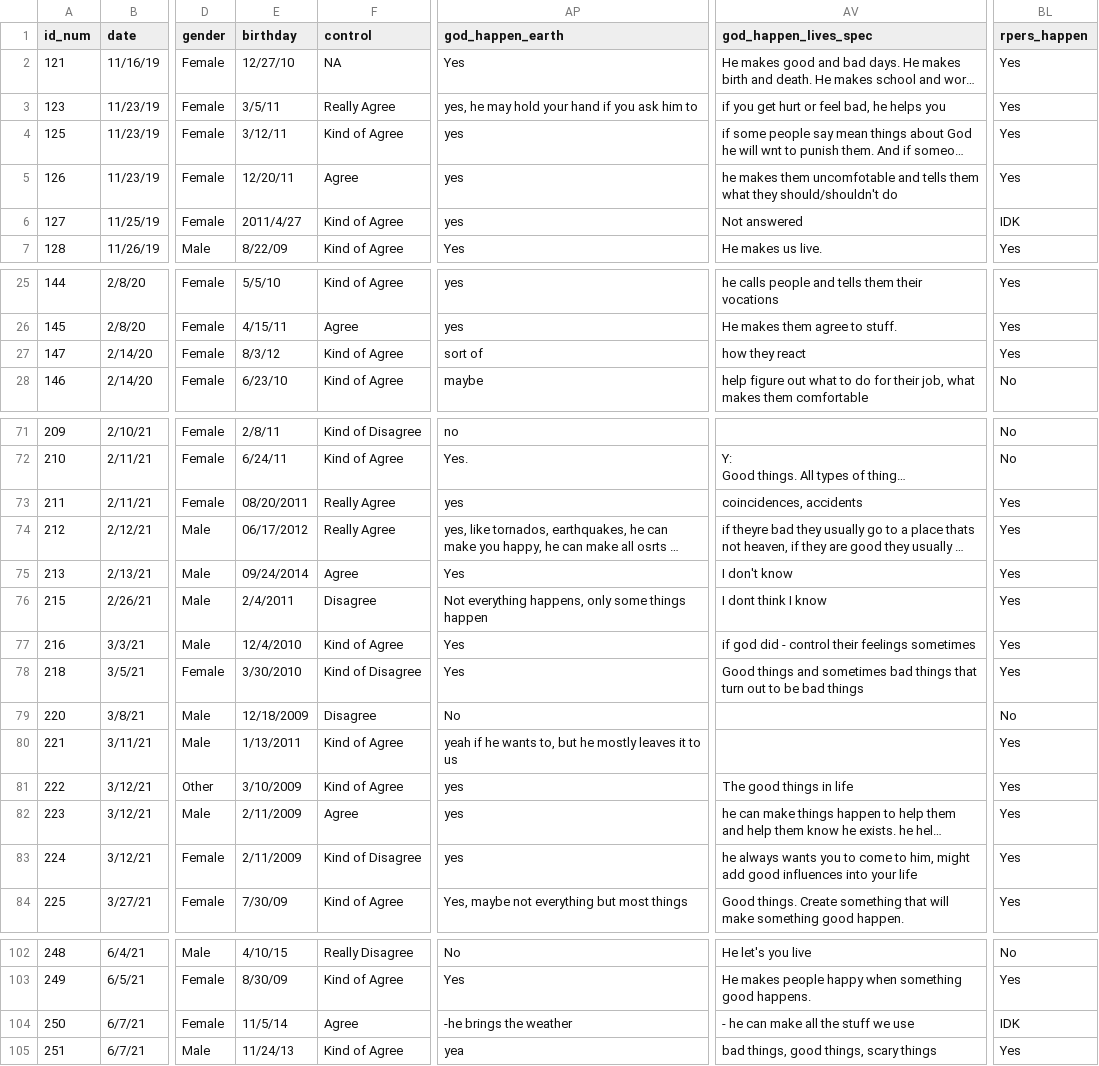
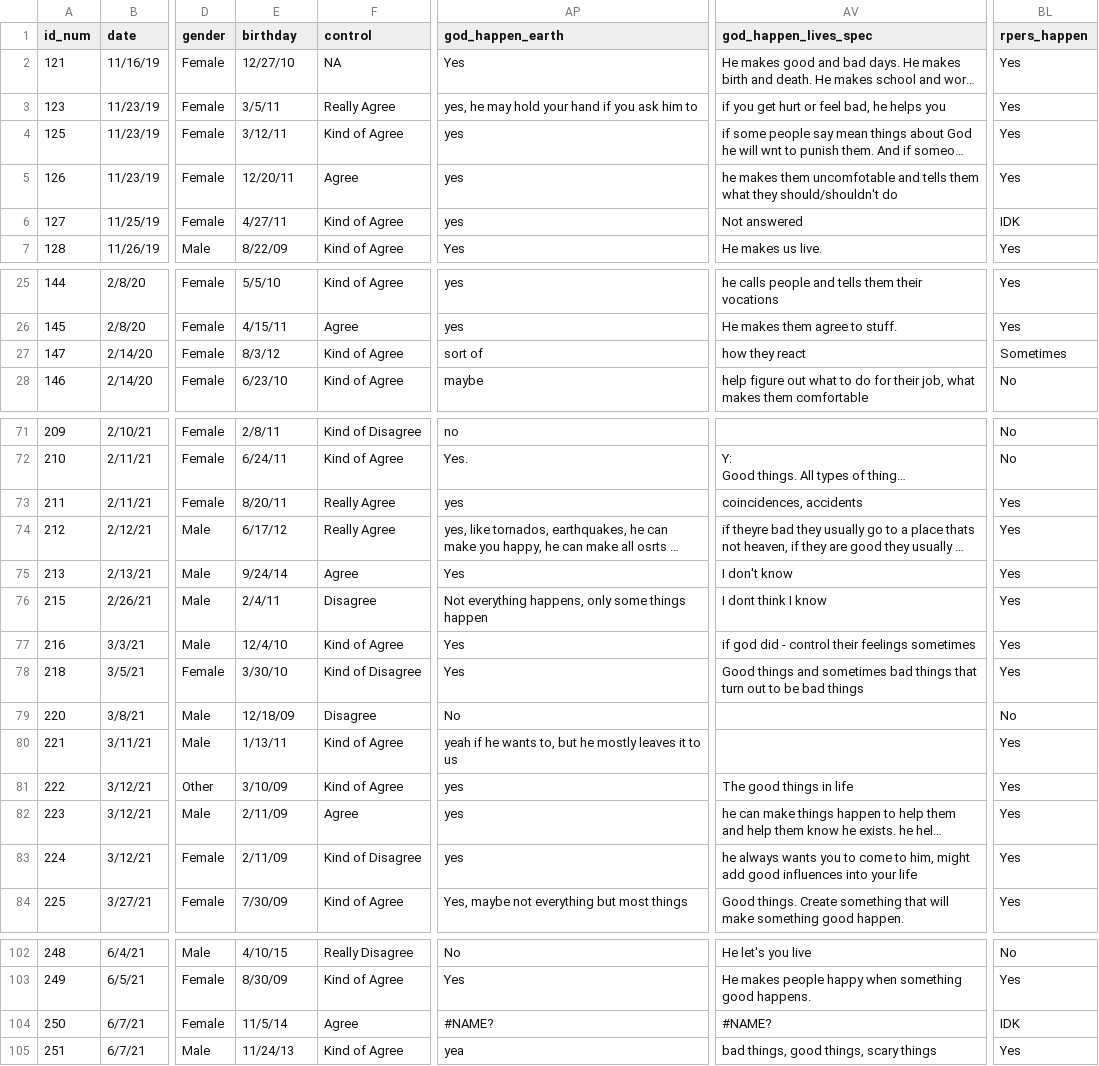
Before and after one commit to hannahlunkenheimer/cielo, a CSV file: data/Cielo1_MergedFull_practice.csv, drawn as a sheet; only a part is shown, gaps mark what is left out; long unchanged cells end in …; the diff names each change by its address in the sheet, - before the commit and + after, or states it on an @@ line.

Commit message:
updated coding scheme in data file

```diff
--- a/data/Cielo1_MergedFull_practice.csv
+++ b/data/Cielo1_MergedFull_practice.csv
-E6 (birthday): 2011/4/27
+E6 (birthday): 4/27/11
-BL27 (rpers_happen): Yes
+BL27 (rpers_happen): Sometimes
-E73 (birthday): 08/20/2011
+E73 (birthday): 8/20/11
-E74 (birthday): 06/17/2012
+E74 (birthday): 6/17/12
-E75 (birthday): 09/24/2014
+E75 (birthday): 9/24/14
-E76 (birthday): 2/4/2011
+E76 (birthday): 2/4/11
-E77 (birthday): 12/4/2010
+E77 (birthday): 12/4/10
-E78 (birthday): 3/30/2010
+E78 (birthday): 3/30/10
-E79 (birthday): 12/18/2009
+E79 (birthday): 12/18/09
-E80 (birthday): 1/13/2011
+E80 (birthday): 1/13/11
-E81 (birthday): 3/10/2009
+E81 (birthday): 3/10/09
-E82:E83 (birthday): 2/11/2009
+E82:E83 (birthday): 2/11/09
-AP104 (god_happen_earth): -he brings the weather
+AP104 (god_happen_earth): #NAME?
-AV104 (god_happen_lives_spec): - he can make all the stuff we use
+AV104 (god_happen_lives_spec): #NAME?
```
